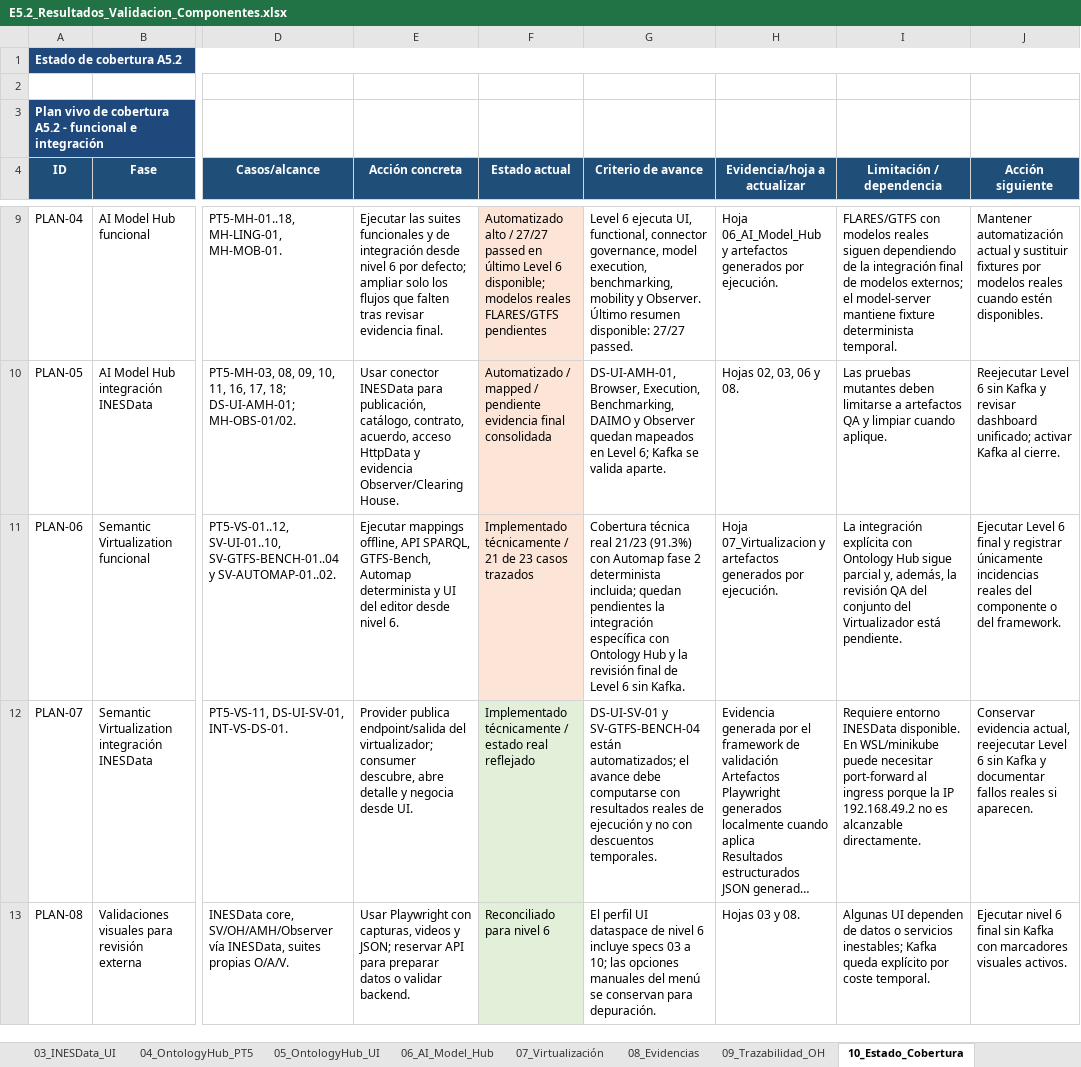
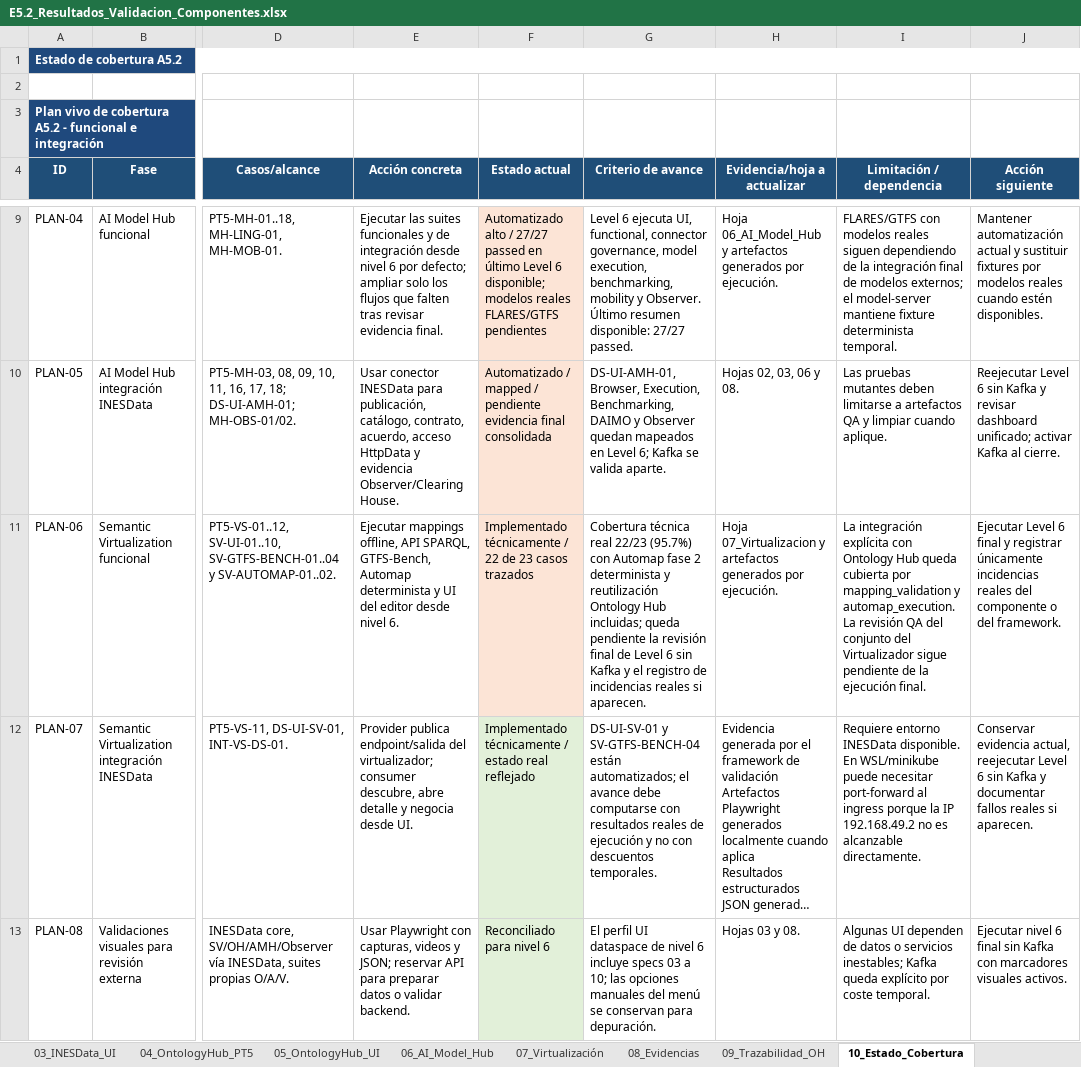
Before and after one commit to STICS-UPM/stics-dataspace-framework, an Excel workbook: docs/E5.2_Resultados_Validacion_Componentes.xlsx, sheet 10_Estado_Cobertura, drawn as a sheet; only a part is shown, gaps mark what is left out; long unchanged cells end in …; values as stored, in another font and other column widths than the file's, no borders; the diff names each change by its address in the sheet, - before the commit and + after, or states it on an @@ line.

Commit message:
Update A5.2 traceability for Automap reuse

```diff
--- a/docs/E5.2_Resultados_Validacion_Componentes.xlsx (sheet 10_Estado_Cobertura)
+++ b/docs/E5.2_Resultados_Validacion_Componentes.xlsx (sheet 10_Estado_Cobertura)
-F11 (Estado actual): …técnicamente / 21 de 23…
+F11 (Estado actual): …técnicamente / 22 de 23…
-G11 (Criterio de avance): …técnica real 21/23 (91.3%) con Automap fase 2 determinista incluida; quedan pendientes la integración específica con Ontology Hub y la revisión final de Level 6 sin Kafka.
+G11 (Criterio de avance): …técnica real 22/23 (95.7%) con Automap fase 2 determinista y reutilización Ontology Hub incluidas; queda pendiente la revisión final de Level 6 sin Kafka y el registro de incidencias reales si aparecen.
-I11 (Limitación / dependencia): …Ontology Hub sigue parcial y, además, la revisión QA del conjunto del Virtualizador está pendiente.
+I11 (Limitación / dependencia): …Ontology Hub queda cubierta por mapping_validation y automap_execution. La revisión QA del conjunto del Virtualizador sigue pendiente de la ejecución final.
```
Also changed, not shown: sheet 07_Virtualización, sheet 00_Resumen, 3 other files.
